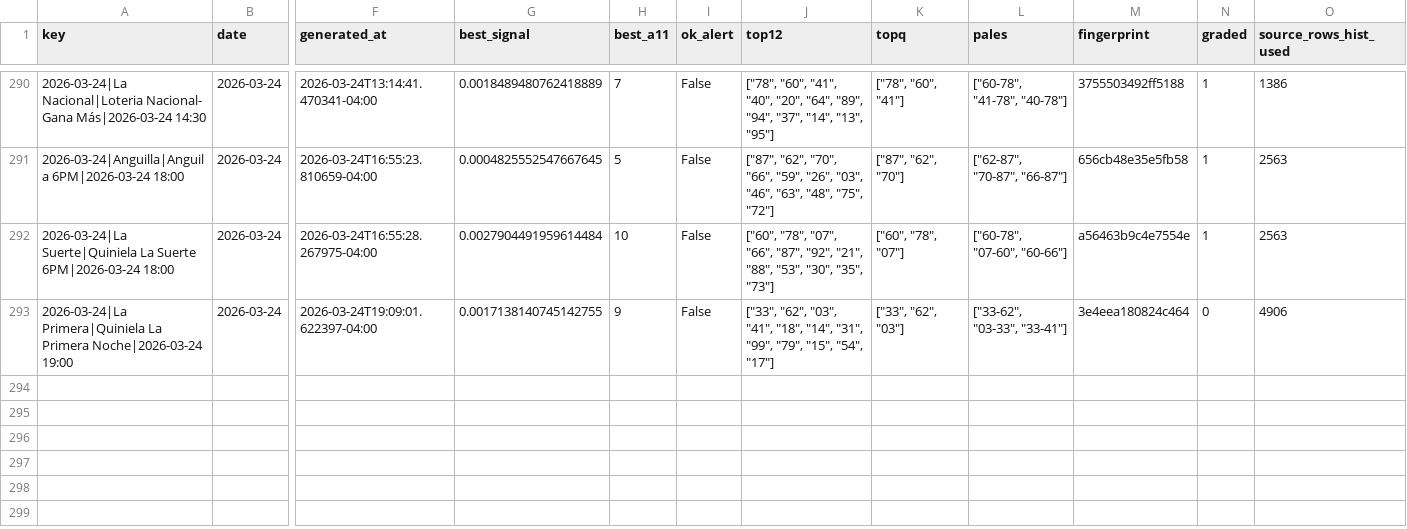
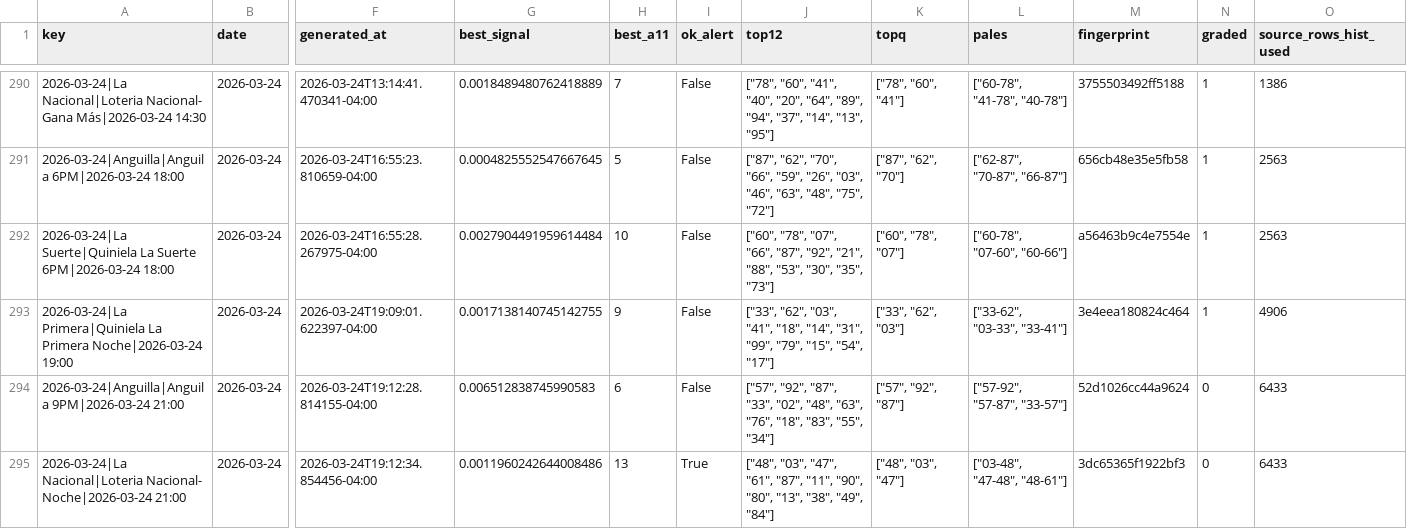
Before and after one commit to carbosota1/COMPARE, a CSV file: data/picks_log.csv, drawn as a sheet; only a part is shown, gaps mark what is left out; rows hold the shown columns only; the diff names each change by its address in the sheet, - before the commit and + after, or states it on an @@ line.

```diff
--- a/data/picks_log.csv
+++ b/data/picks_log.csv
-N293 (graded): 0
+N293 (graded): 1
+row 294: 2026-03-24|Anguilla|Anguila 9PM|2026-03-24 21:00 | 2026-03-24 | 2026-03-24T19:12:28.814155-04:00 | 0.006512838745990583 | 6 | False | ["57", "92", "87", "33", "02", "48", "63", "76", "18", "83", "55", "34"] | ["57", "92", "87"] | ["57-92", "57-87", "33-57"] | 52d1026cc44a9624 | 0 | 6433
+row 295: 2026-03-24|La Nacional|Loteria Nacional- Noche|2026-03-24 21:00 | 2026-03-24 | 2026-03-24T19:12:34.854456-04:00 | 0.0011960242644008486 | 13 | True | ["48", "03", "47", "61", "87", "11", "90", "80", "13", "38", "49", "84"] | ["48", "03", "47"] | ["03-48", "47-48", "48-61"] | 3dc65365f1922bf3 | 0 | 6433
```
Also changed, not shown: outputs/performance.csv, 3 other files.
